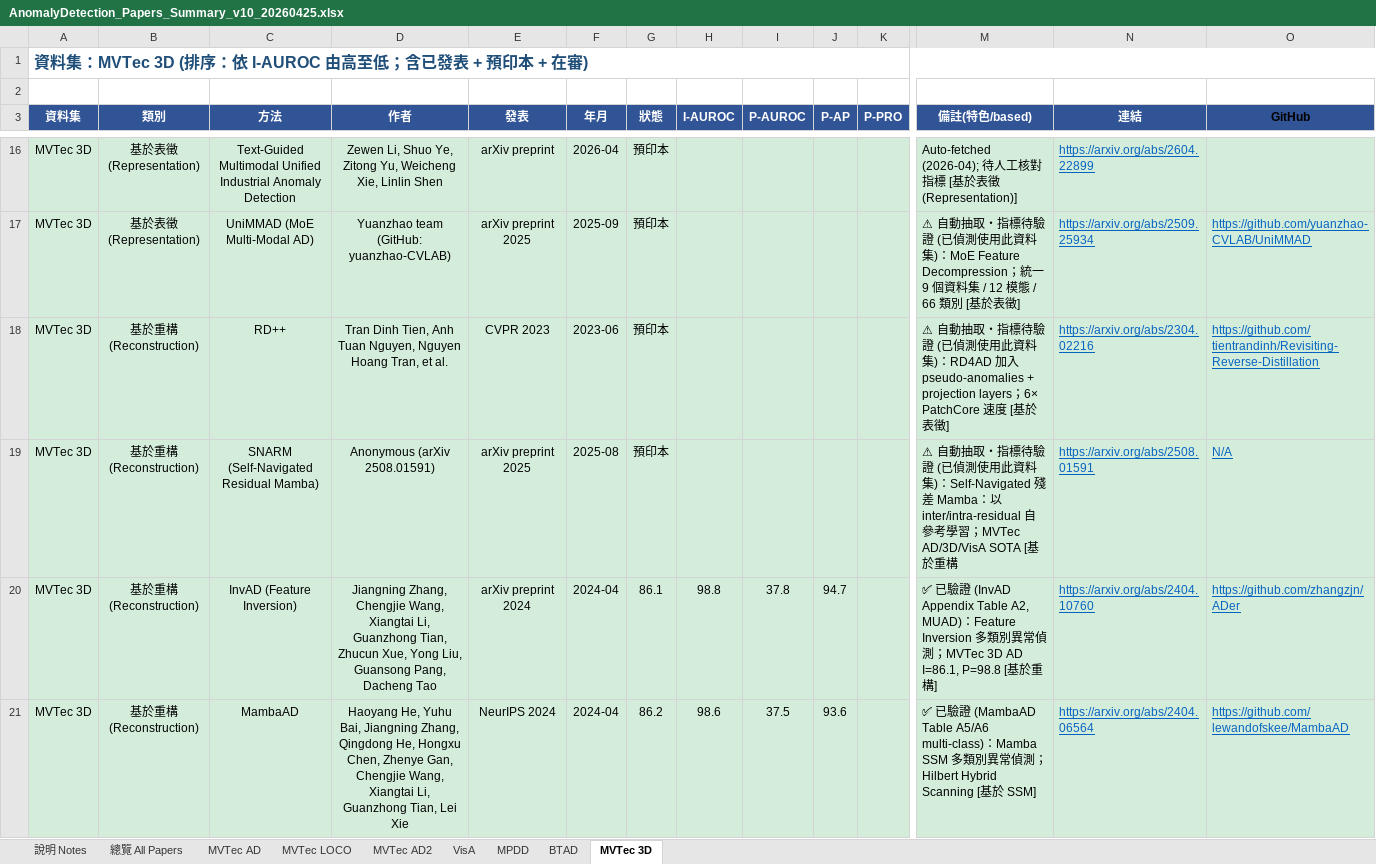
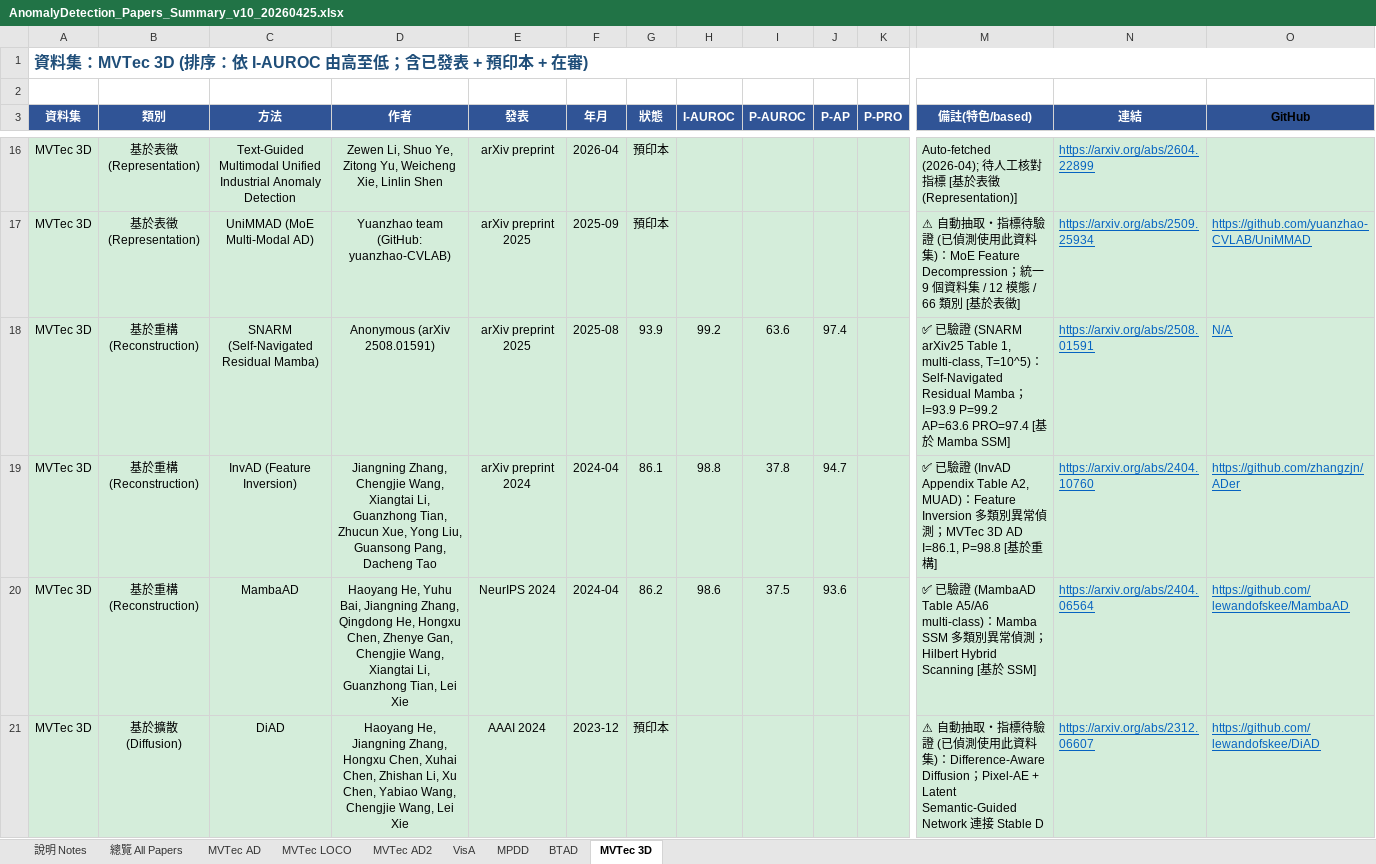
Before and after one commit to 112378074/NTUT-IVI-Lab--SOTA-Literature-Viewer, an Excel workbook: AnomalyDetection_Papers_Summary_v10_20260425.xlsx, sheet MVTec 3D, drawn as a sheet; only a part is shown, gaps mark what is left out; the shorter side is filled out with more unchanged rows; values as stored, in another font and other column widths than the file's, no borders; removed rows and columns are numbered as before the commit, all else as after; rows hold the shown columns only; the diff names each change by its address in the sheet, - before the commit and + after, or states it on an @@ line.

```diff
--- a/AnomalyDetection_Papers_Summary_v10_20260425.xlsx (sheet MVTec 3D)
+++ b/AnomalyDetection_Papers_Summary_v10_20260425.xlsx (sheet MVTec 3D)
-row 18: MVTec 3D | 基於重構 (Reconstruction) | RD++ | Tran Dinh Tien, Anh Tuan Nguyen, Nguyen Hoang Tran, et al. | CVPR 2023 | 2023-06 | 預印本 |  |  |  |  | ⚠ 自動抽取・指標待驗證 (已偵測使用此資料集)：RD4AD 加入 pseudo-anomalies + projection layers；6× PatchCore 速度 [基於表徵] | https://arxiv.org/abs/2304.02216 | https://github.com/tientrandinh/Revisiting-Reverse-Distillation
-G18 (狀態): 預印本
+G18 (狀態): 93.9
-H18 (I-AUROC): (empty)
+H18 (I-AUROC): 99.2
-I18 (P-AUROC): (empty)
+I18 (P-AUROC): 63.6
-J18 (P-AP): (empty)
+J18 (P-AP): 97.4
-M18 (備註(特色/based)): ⚠ 自動抽取・指標待驗證 (已偵測使用此資料集)：Self-Navigated 殘差 Mamba：以 inter/intra-residual 自參考學習；MVTec AD/3D/VisA SOTA [基於重構
+M18 (備註(特色/based)): ✅ 已驗證 (SNARM arXiv25 Table 1, multi-class, T=10^5)：Self-Navigated Residual Mamba；I=93.9 P=99.2 AP=63.6 PRO=97.4 [基於 Mamba SSM]
```
Also changed, not shown: sheet MVTec LOCO, sheet BTAD, sheet MVTec AD, sheet VisA, sheet MPDD, 3 other files.
